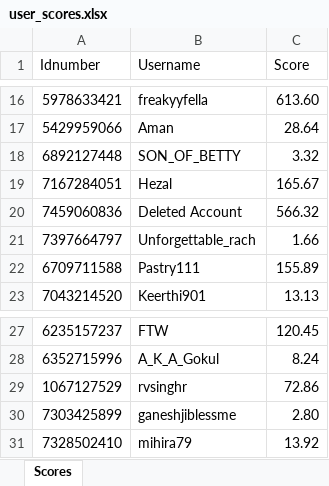
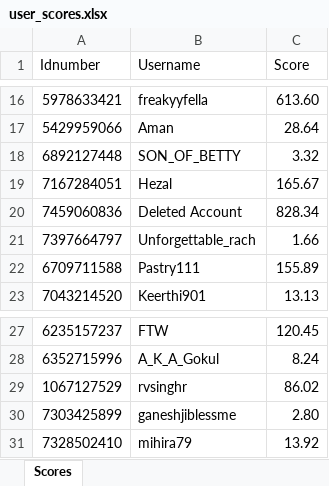
Before and after one commit to TheShivansh-dev/DumbaaBotasOcto, an Excel workbook: user_scores.xlsx, sheet Scores, drawn as a sheet; only a part is shown, gaps mark what is left out; values as stored, in another font and other column widths than the file's, no borders; the diff covers the shown part only; the diff names each change by its address in the sheet, - before the commit and + after, or states it on an @@ line.

Commit message:
nr friend score update

```diff
--- a/user_scores.xlsx (sheet Scores)
+++ b/user_scores.xlsx (sheet Scores)
-C20 (Score): 566.32
+C20 (Score): 828.34
-C29 (Score): 72.86
+C29 (Score): 86.02
```
Also changed, not shown: 4 added rows and 7 edited cells elsewhere in this sheet, 1 other file.
